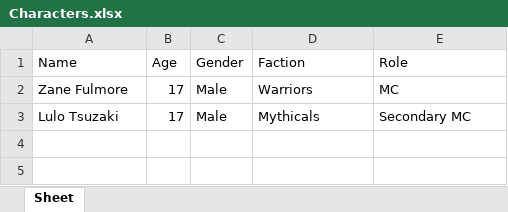
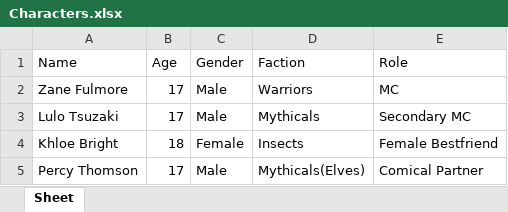
Before and after one commit to Phaktionz/Phaktionz, an Excel workbook: Characters/Characters.xlsx, sheet Sheet, drawn as a sheet; values as stored, in another font and other column widths than the file's, no borders; the diff names each change by its address in the sheet, - before the commit and + after, or states it on an @@ line.

Commit message:
Char.py working, now adding characters

```diff
--- a/Characters/Characters.xlsx (sheet Sheet)
+++ b/Characters/Characters.xlsx (sheet Sheet)
+row 4: Khloe Bright | 18 | Female | Insects | Female Bestfriend
+row 5: Percy Thomson | 17 | Male | Mythicals(Elves) | Comical Partner
```
